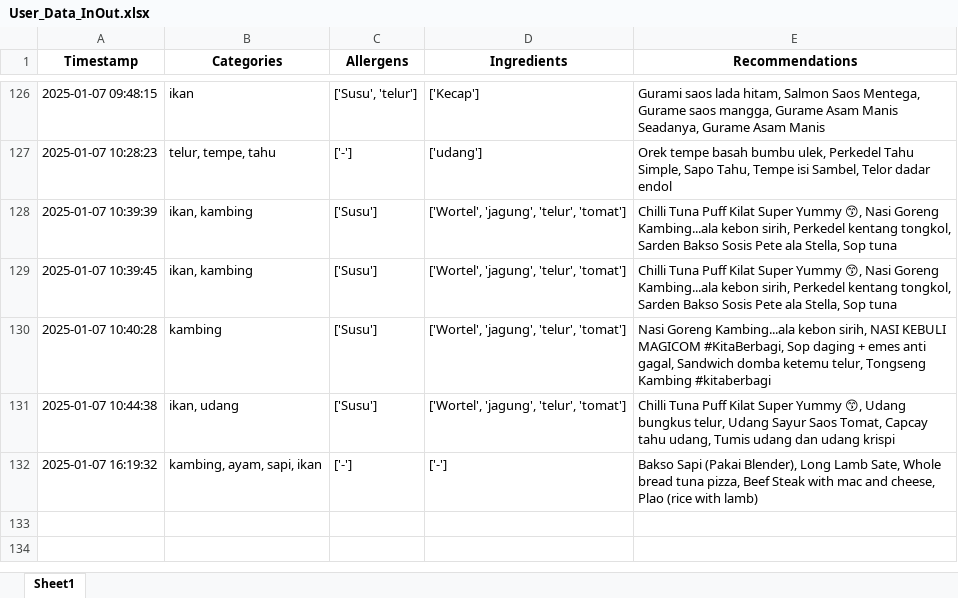
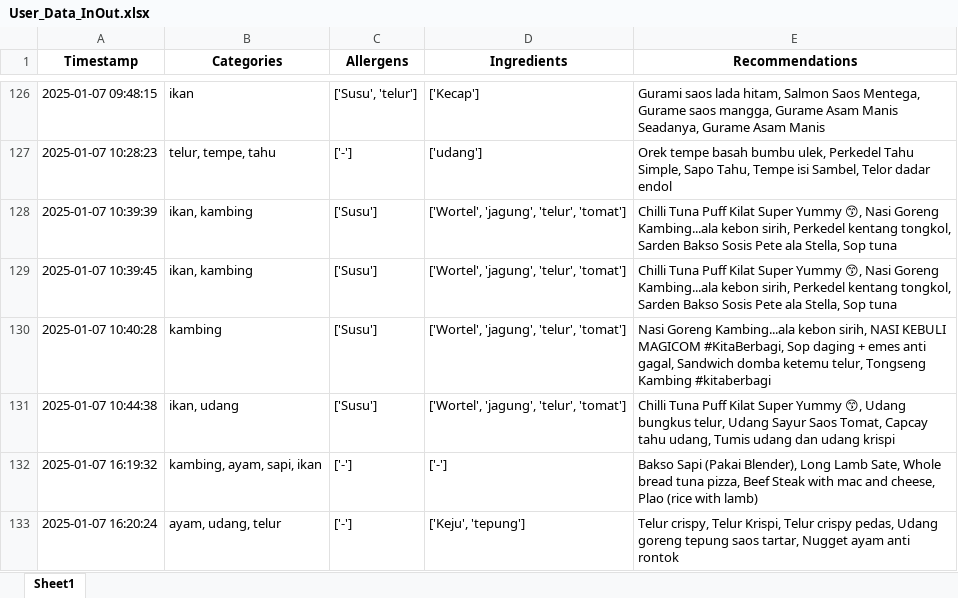
Before and after one commit to Panda-Bulat/panda, an Excel workbook: User_Data_InOut.xlsx, sheet Sheet1, drawn as a sheet; only a part is shown, gaps mark what is left out; values as stored, in another font and other column widths than the file's, no borders; the diff names each change by its address in the sheet, - before the commit and + after, or states it on an @@ line.

Commit message:
Updating user data

```diff
--- a/User_Data_InOut.xlsx (sheet Sheet1)
+++ b/User_Data_InOut.xlsx (sheet Sheet1)
+row 133: 2025-01-07 16:20:24 | ayam, udang, telur | ['-'] | ['Keju', 'tepung'] | Telur crispy, Telur Krispi, Telur crispy pedas, Udang goreng tepung saos tartar, Nugget ayam anti rontok
```
